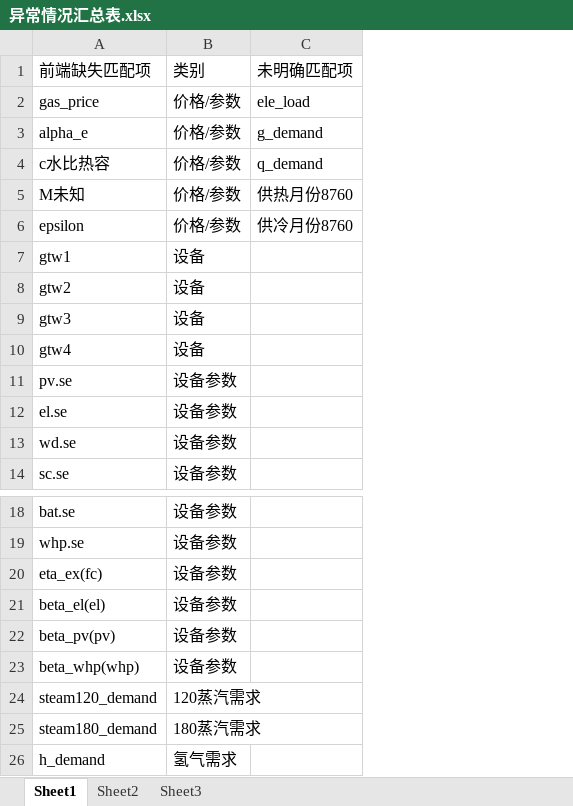
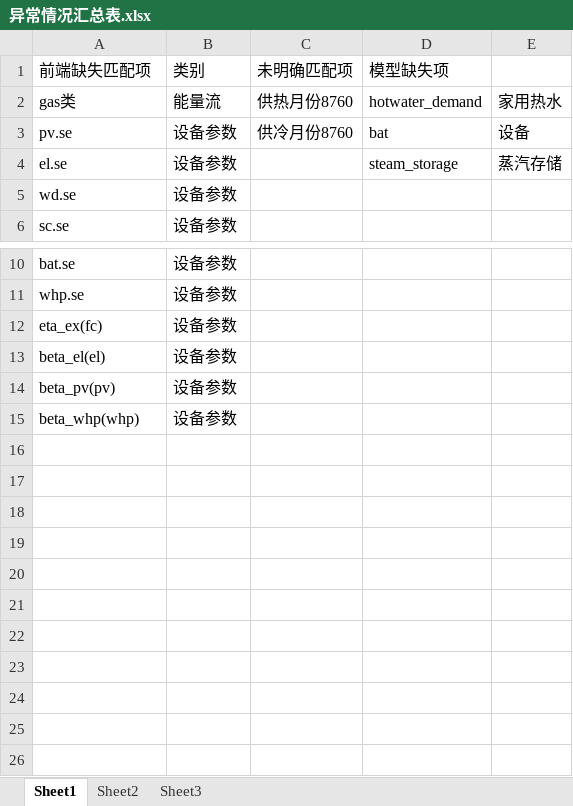
Before and after one commit to FU39/TmpUpdate, an Excel workbook: 异常情况汇总表.xlsx, sheet Sheet1, drawn as a sheet; only a part is shown, gaps mark what is left out; values as stored, in another font and other column widths than the file's, no borders; removed rows and columns are numbered as before the commit, all else as after; the diff names each change by its address in the sheet, - before the commit and + after, or states it on an @@ line.

```diff
--- a/异常情况汇总表.xlsx (sheet Sheet1)
+++ b/异常情况汇总表.xlsx (sheet Sheet1)
+column D (模型缺失项), rows 3-4: bat | steam_storage
+column E, rows 3-4: 设备 | 蒸汽存储
-row 2: gas_price | 价格/参数 | ele_load
-row 3: alpha_e | 价格/参数 | g_demand
-row 4: c水比热容 | 价格/参数 | q_demand
-row 5: M未知 | 价格/参数 | 供热月份8760
-row 6: epsilon | 价格/参数 | 供冷月份8760
-row 7: gtw1 | 设备
-row 8: gtw2 | 设备
-row 9: gtw3 | 设备
-row 10: gtw4 | 设备
+row 2: gas类 | 能量流 | 供热月份8760 | hotwater_demand | 家用热水
-C3 (未明确匹配项): (empty)
+C3 (未明确匹配项): 供冷月份8760
-row 24: steam120_demand | 120蒸汽需求
-row 25: steam180_demand | 180蒸汽需求
-row 26: h_demand | 氢气需求
```
Also changed, not shown: 1 other file.
